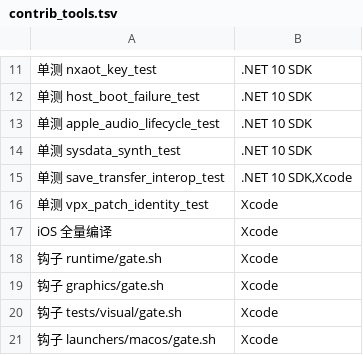
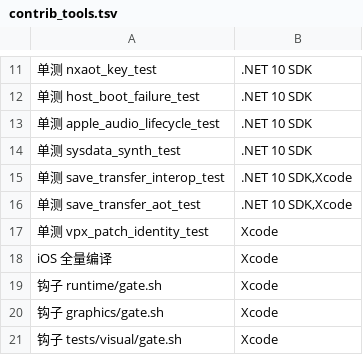
Before and after one commit to 642223522/S2Arm, a TSV file: tools/contrib_tools.tsv, drawn as a sheet; only a part is shown, gaps mark what is left out; the shorter side is filled out with more unchanged rows.

```diff
--- a/tools/contrib_tools.tsv
+++ b/tools/contrib_tools.tsv
@@ -15,2 +15,3 @@
 单测 save_transfer_interop_test	.NET 10 SDK,Xcode
+单测 save_transfer_aot_test	.NET 10 SDK,Xcode
 单测 vpx_patch_identity_test	Xcode
```
Also changed, not shown: 5 other files.
